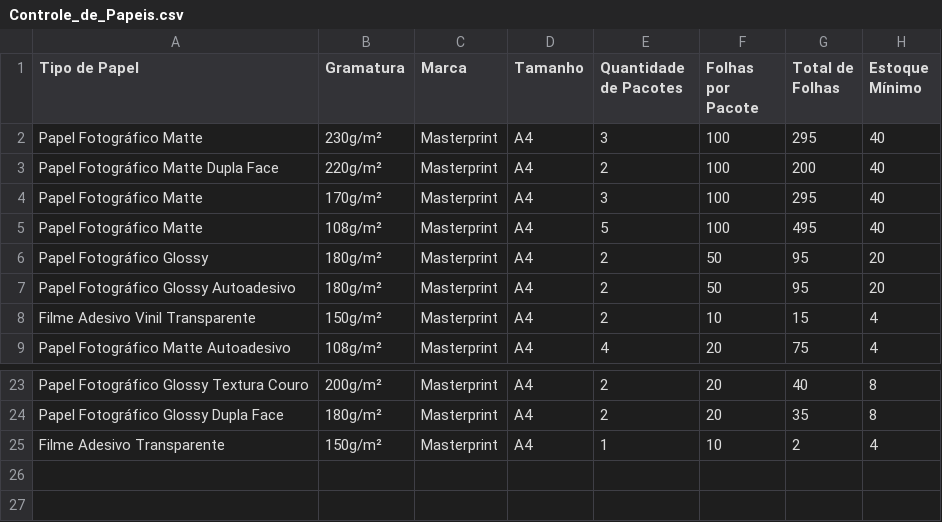
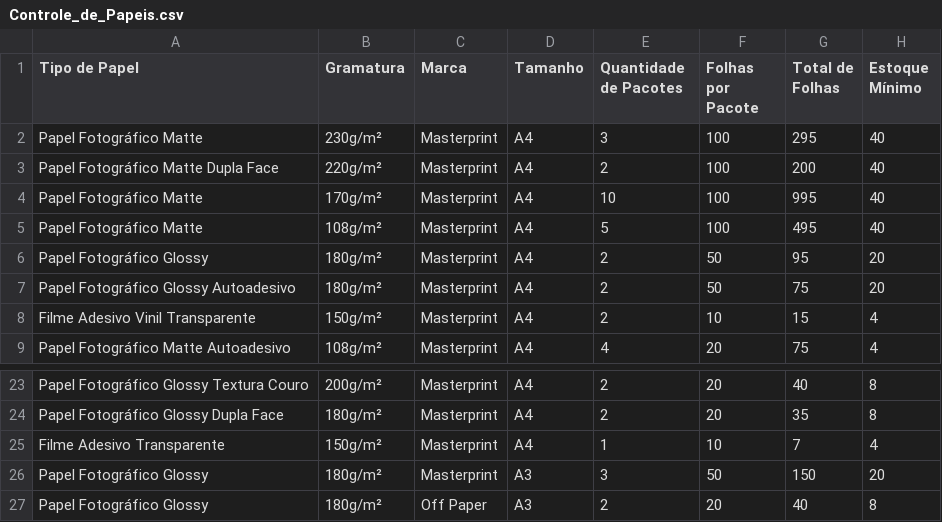
Before and after one commit to DesignerRezende/controledepapeis, a CSV file: Controle_de_Papeis.csv, drawn as a sheet; only a part is shown, gaps mark what is left out.

Commit message:
Update Controle_de_Papeis.csv

```diff
--- a/Controle_de_Papeis.csv
+++ b/Controle_de_Papeis.csv
@@ -3,6 +3,6 @@ Papel Fotográfico Matte;230g/m²;Masterprint;A4;3;100;295;40
 Papel Fotográfico Matte Dupla Face;220g/m²;Masterprint;A4;2;100;200;40
-Papel Fotográfico Matte;170g/m²;Masterprint;A4;3;100;295;40
+Papel Fotográfico Matte;170g/m²;Masterprint;A4;10;100;995;40
 Papel Fotográfico Matte;108g/m²;Masterprint;A4;5;100;495;40
 Papel Fotográfico Glossy;180g/m²;Masterprint;A4;2;50;95;20
-Papel Fotográfico Glossy Autoadesivo;180g/m²;Masterprint;A4;2;50;95;20
+Papel Fotográfico Glossy Autoadesivo;180g/m²;Masterprint;A4;2;50;75;20
 Filme Adesivo Vinil Transparente;150g/m²;Masterprint;A4;2;10;15;4
@@ -24,2 +24,4 @@ Papel Fotográfico Glossy Textura Couro;200g/m²;Masterprint;A4;2;20;40;8
 Papel Fotográfico Glossy Dupla Face;180g/m²;Masterprint;A4;2;20;35;8
-Filme Adesivo Transparente;150g/m²;Masterprint;A4;1;10;2;4
+Filme Adesivo Transparente;150g/m²;Masterprint;A4;1;10;7;4
+Papel Fotográfico Glossy;180g/m²;Masterprint;A3;3;50;150;20
+Papel Fotográfico Glossy;180g/m²;Off Paper;A3;2;20;40;8
```
